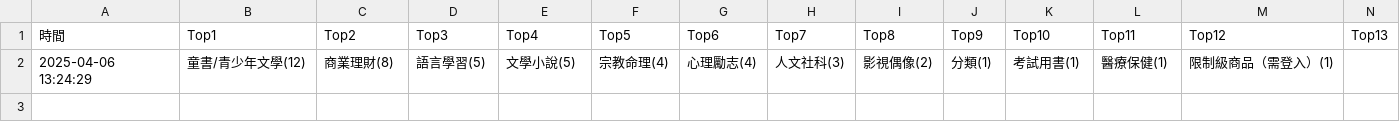
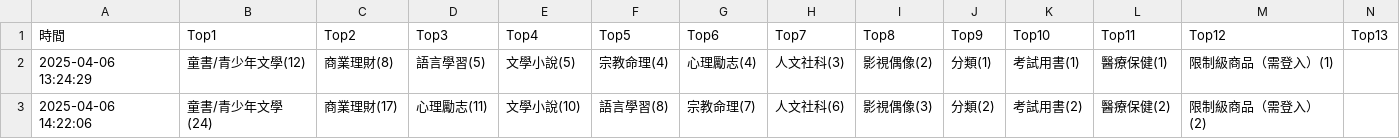
Before and after one commit to allenwhitewho/open_platform_final_project, a CSV file: category_log.csv, drawn as a sheet; only a part is shown; rows hold the shown columns only; the diff names each change by its address in the sheet, - before the commit and + after, or states it on an @@ line.

Commit message:
chore: update CSV data from workflow every hour

```diff
--- a/category_log.csv
+++ b/category_log.csv
+row 3: 2025-04-06 14:22:06 | 童書/青少年文學(24) | 商業理財(17) | 心理勵志(11) | 文學小說(10) | 語言學習(8) | 宗教命理(7) | 人文社科(6) | 影視偶像(3) | 分類(2) | 考試用書(2) | 醫療保健(2) | 限制級商品（需登入）(2)
```
Also changed, not shown: api.csv, 1 other file.
